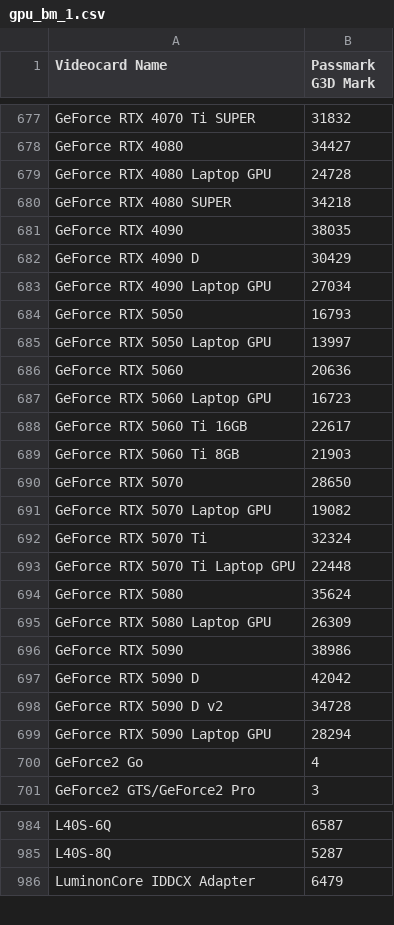
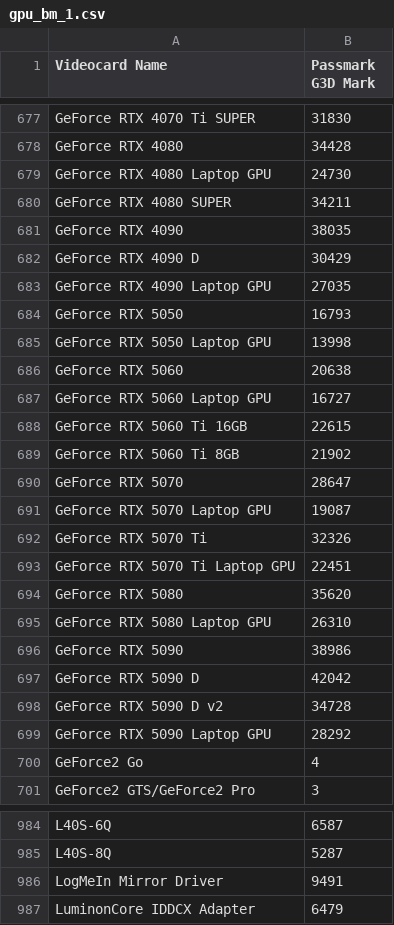
Before and after one commit to hansits034/lres-v2_repo, a CSV file: gpu_bm_1.csv, drawn as a sheet; only a part is shown, gaps mark what is left out; the diff covers the shown part only; the diff names each change by its address in the sheet, - before the commit and + after, or states it on an @@ line.

```diff
--- a/gpu_bm_1.csv
+++ b/gpu_bm_1.csv
-B677 (Passmark G3D Mark): 31832
+B677 (Passmark G3D Mark): 31830
-B678 (Passmark G3D Mark): 34427
+B678 (Passmark G3D Mark): 34428
-B679 (Passmark G3D Mark): 24728
+B679 (Passmark G3D Mark): 24730
-B680 (Passmark G3D Mark): 34218
+B680 (Passmark G3D Mark): 34211
-B683 (Passmark G3D Mark): 27034
+B683 (Passmark G3D Mark): 27035
-B685 (Passmark G3D Mark): 13997
+B685 (Passmark G3D Mark): 13998
-B686 (Passmark G3D Mark): 20636
+B686 (Passmark G3D Mark): 20638
-B687 (Passmark G3D Mark): 16723
+B687 (Passmark G3D Mark): 16727
-B688 (Passmark G3D Mark): 22617
+B688 (Passmark G3D Mark): 22615
-B689 (Passmark G3D Mark): 21903
+B689 (Passmark G3D Mark): 21902
-B690 (Passmark G3D Mark): 28650
+B690 (Passmark G3D Mark): 28647
-B691 (Passmark G3D Mark): 19082
+B691 (Passmark G3D Mark): 19087
-B692 (Passmark G3D Mark): 32324
+B692 (Passmark G3D Mark): 32326
-B693 (Passmark G3D Mark): 22448
+B693 (Passmark G3D Mark): 22451
-B694 (Passmark G3D Mark): 35624
+B694 (Passmark G3D Mark): 35620
-B695 (Passmark G3D Mark): 26309
+B695 (Passmark G3D Mark): 26310
-B699 (Passmark G3D Mark): 28294
+B699 (Passmark G3D Mark): 28292
+row 986: LogMeIn Mirror Driver | 9491
```
Also changed, not shown: 1 added row and 144 edited cells elsewhere in this file, 2 other files.
